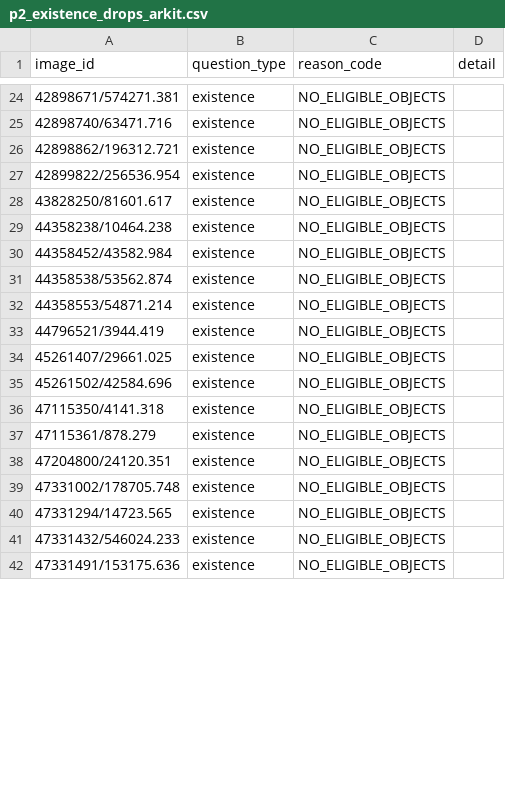
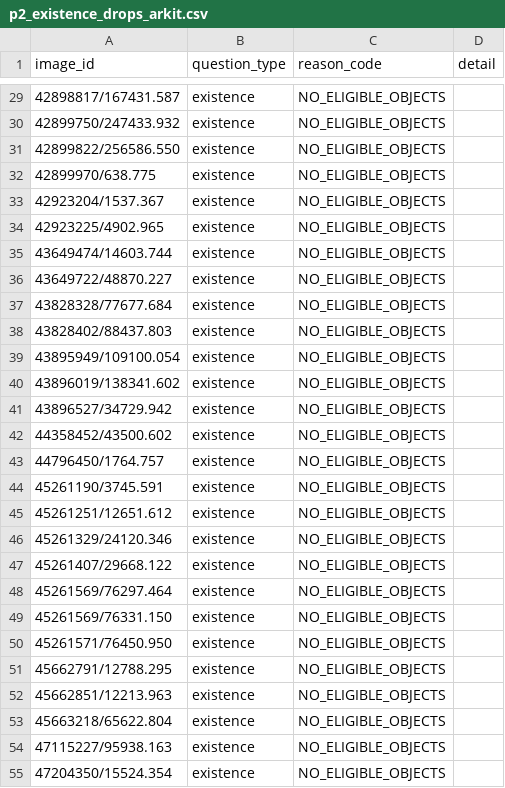
Before and after one commit to shayekh00/Knowledge_Distillation_for_Sensory_Substitution_in_Multimodal_Models, a CSV file: build_log/p2_existence_drops_arkit.csv, drawn as a sheet; only a part is shown, gaps mark what is left out; the diff covers the shown part only.

```diff
--- a/build_log/p2_existence_drops_arkit.csv
+++ b/build_log/p2_existence_drops_arkit.csv
@@ -24,19 +29,27 @@ image_id,question_type,reason_code,detail
-42898671/574271.381,existence,NO_ELIGIBLE_OBJECTS,
-42898740/63471.716,existence,NO_ELIGIBLE_OBJECTS,
-42898862/196312.721,existence,NO_ELIGIBLE_OBJECTS,
-42899822/256536.954,existence,NO_ELIGIBLE_OBJECTS,
-43828250/81601.617,existence,NO_ELIGIBLE_OBJECTS,
-44358238/10464.238,existence,NO_ELIGIBLE_OBJECTS,
-44358452/43582.984,existence,NO_ELIGIBLE_OBJECTS,
-44358538/53562.874,existence,NO_ELIGIBLE_OBJECTS,
-44358553/54871.214,existence,NO_ELIGIBLE_OBJECTS,
-44796521/3944.419,existence,NO_ELIGIBLE_OBJECTS,
-45261407/29661.025,existence,NO_ELIGIBLE_OBJECTS,
-45261502/42584.696,existence,NO_ELIGIBLE_OBJECTS,
-47115350/4141.318,existence,NO_ELIGIBLE_OBJECTS,
-47115361/878.279,existence,NO_ELIGIBLE_OBJECTS,
-47204800/24120.351,existence,NO_ELIGIBLE_OBJECTS,
-47331002/178705.748,existence,NO_ELIGIBLE_OBJECTS,
-47331294/14723.565,existence,NO_ELIGIBLE_OBJECTS,
-47331432/546024.233,existence,NO_ELIGIBLE_OBJECTS,
-47331491/153175.636,existence,NO_ELIGIBLE_OBJECTS,
+42898817/167431.587,existence,NO_ELIGIBLE_OBJECTS,
+42899750/247433.932,existence,NO_ELIGIBLE_OBJECTS,
+42899822/256586.550,existence,NO_ELIGIBLE_OBJECTS,
+42899970/638.775,existence,NO_ELIGIBLE_OBJECTS,
+42923204/1537.367,existence,NO_ELIGIBLE_OBJECTS,
+42923225/4902.965,existence,NO_ELIGIBLE_OBJECTS,
+43649474/14603.744,existence,NO_ELIGIBLE_OBJECTS,
+43649722/48870.227,existence,NO_ELIGIBLE_OBJECTS,
+43828328/77677.684,existence,NO_ELIGIBLE_OBJECTS,
+43828402/88437.803,existence,NO_ELIGIBLE_OBJECTS,
+43895949/109100.054,existence,NO_ELIGIBLE_OBJECTS,
+43896019/138341.602,existence,NO_ELIGIBLE_OBJECTS,
+43896527/34729.942,existence,NO_ELIGIBLE_OBJECTS,
+44358452/43500.602,existence,NO_ELIGIBLE_OBJECTS,
+44796450/1764.757,existence,NO_ELIGIBLE_OBJECTS,
+45261190/3745.591,existence,NO_ELIGIBLE_OBJECTS,
+45261251/12651.612,existence,NO_ELIGIBLE_OBJECTS,
+45261329/24120.346,existence,NO_ELIGIBLE_OBJECTS,
+45261407/29668.122,existence,NO_ELIGIBLE_OBJECTS,
+45261569/76297.464,existence,NO_ELIGIBLE_OBJECTS,
+45261569/76331.150,existence,NO_ELIGIBLE_OBJECTS,
+45261571/76450.950,existence,NO_ELIGIBLE_OBJECTS,
+45662791/12788.295,existence,NO_ELIGIBLE_OBJECTS,
+45662851/12213.963,existence,NO_ELIGIBLE_OBJECTS,
+45663218/65622.804,existence,NO_ELIGIBLE_OBJECTS,
+47115227/95938.163,existence,NO_ELIGIBLE_OBJECTS,
+47204350/15524.354,existence,NO_ELIGIBLE_OBJECTS,
```
Also changed, not shown: 10 added rows and 64 edited cells elsewhere in this file, data/vocab_arkit/canonical_objects.csv, release/VQA-ARKitScenes-v1/rule_based/test.csv, 39 other files.
